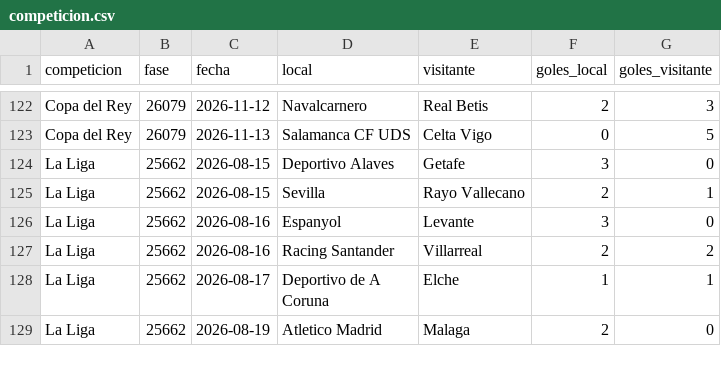
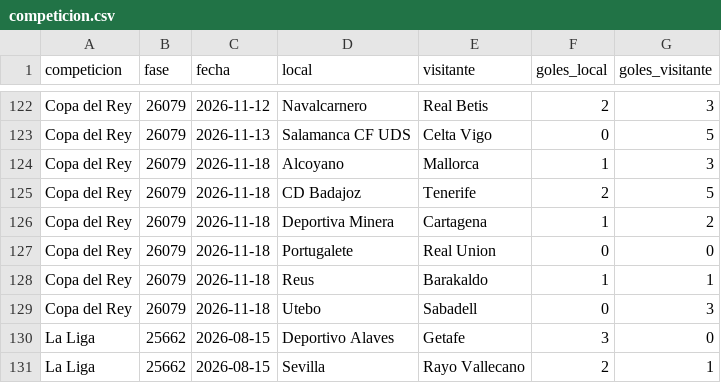
Before and after one commit to feeeeer/real-madrid-analytics, a CSV file: docs/data/competicion.csv, drawn as a sheet; only a part is shown, gaps mark what is left out; the shorter side is filled out with more unchanged rows; the diff names each change by its address in the sheet, - before the commit and + after, or states it on an @@ line.

```diff
--- a/docs/data/competicion.csv
+++ b/docs/data/competicion.csv
+row 124: Copa del Rey | 26079 | 2026-11-18 | Alcoyano | Mallorca | 1 | 3
+row 125: Copa del Rey | 26079 | 2026-11-18 | CD Badajoz | Tenerife | 2 | 5
+row 126: Copa del Rey | 26079 | 2026-11-18 | Deportiva Minera | Cartagena | 1 | 2
+row 127: Copa del Rey | 26079 | 2026-11-18 | Portugalete | Real Union | 0 | 0
+row 128: Copa del Rey | 26079 | 2026-11-18 | Reus | Barakaldo | 1 | 1
+row 129: Copa del Rey | 26079 | 2026-11-18 | Utebo | Sabadell | 0 | 3
```
Also changed, not shown: data/fuentes/2026-2027/whoscored_calendario.csv, 1 other file.
